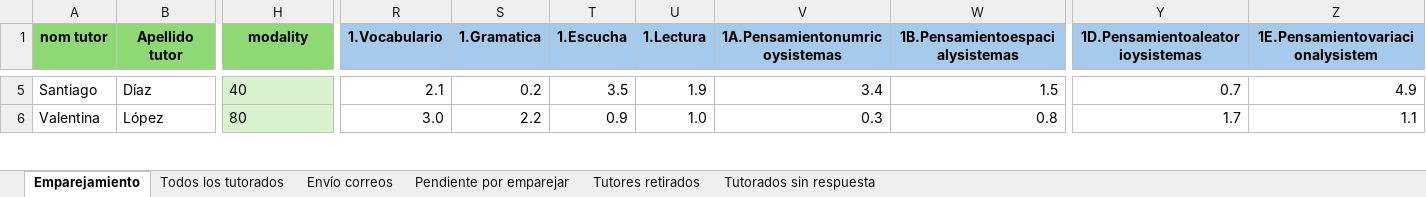
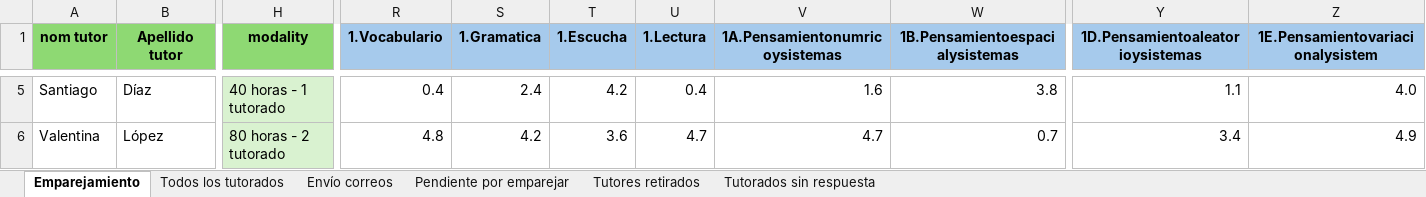
Before and after one commit to SistemaTuGestor/Sistema-TuGestor, an Excel workbook: recursos/EmparejamientoFINAL.xlsx, sheet Emparejamiento, drawn as a sheet; only a part is shown, gaps mark what is left out; values as stored, in another font and other column widths than the file's, no borders; conditional formats not drawn; the diff covers the shown part only; the diff names each change by its address in the sheet, - before the commit and + after, or states it on an @@ line.

Commit message:
🚧emparejamiento auto, faltan columnas salida

```diff
--- a/recursos/EmparejamientoFINAL.xlsx (sheet Emparejamiento)
+++ b/recursos/EmparejamientoFINAL.xlsx (sheet Emparejamiento)
-H5 (modality): 40
+H5 (modality): 40 horas - 1 tutorado
-R5 (1.Vocabulario): 2.1
+R5 (1.Vocabulario): 0.4
-S5 (1.Gramatica): 0.2
+S5 (1.Gramatica): 2.4
-T5 (1.Escucha): 3.5
+T5 (1.Escucha): 4.2
-U5 (1.Lectura): 1.9
+U5 (1.Lectura): 0.4
-V5 (1A.Pensamientonumricoysistemas): 3.4
+V5 (1A.Pensamientonumricoysistemas): 1.6
-W5 (1B.Pensamientoespacialysistemas): 1.5
+W5 (1B.Pensamientoespacialysistemas): 3.8
-Y5 (1D.Pensamientoaleatorioysistemas): 0.7
+Y5 (1D.Pensamientoaleatorioysistemas): 1.1
-Z5 (1E.Pensamientovariacionalysistem): 4.9
+Z5 (1E.Pensamientovariacionalysistem): 4.0
-H6 (modality): 80
+H6 (modality): 80 horas - 2 tutorado
-R6 (1.Vocabulario): 3.0
+R6 (1.Vocabulario): 4.8
-S6 (1.Gramatica): 2.2
+S6 (1.Gramatica): 4.2
-T6 (1.Escucha): 0.9
+T6 (1.Escucha): 3.6
-U6 (1.Lectura): 1.0
+U6 (1.Lectura): 4.7
-V6 (1A.Pensamientonumricoysistemas): 0.3
+V6 (1A.Pensamientonumricoysistemas): 4.7
-W6 (1B.Pensamientoespacialysistemas): 0.8
+W6 (1B.Pensamientoespacialysistemas): 0.7
-Y6 (1D.Pensamientoaleatorioysistemas): 1.7
+Y6 (1D.Pensamientoaleatorioysistemas): 3.4
-Z6 (1E.Pensamientovariacionalysistem): 1.1
+Z6 (1E.Pensamientovariacionalysistem): 4.9
```
Also changed, not shown: 138 edited cells elsewhere in this sheet, sheet Todos los tutorados, 3 other files.
